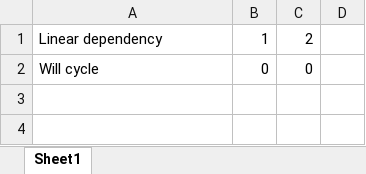
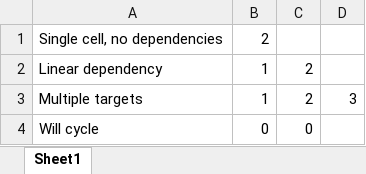
Before and after one commit to Teal-Insights/excel-grapher, an Excel workbook: examples/micro_workbooks/codegen_basics.xlsx, sheet Sheet1, drawn as a sheet; values as stored, in another font and other column widths than the file's, no borders; the diff names each change by its address in the sheet, - before the commit and + after, or states it on an @@ line.

Commit message:
Codegen examples

```diff
--- a/examples/micro_workbooks/codegen_basics.xlsx (sheet Sheet1)
+++ b/examples/micro_workbooks/codegen_basics.xlsx (sheet Sheet1)
+row 1: Single cell, no dependencies | 2
+row 3: Multiple targets | 1 | 2 | 3
```
Also changed, not shown: formulas that keep their value, 5 other files.
